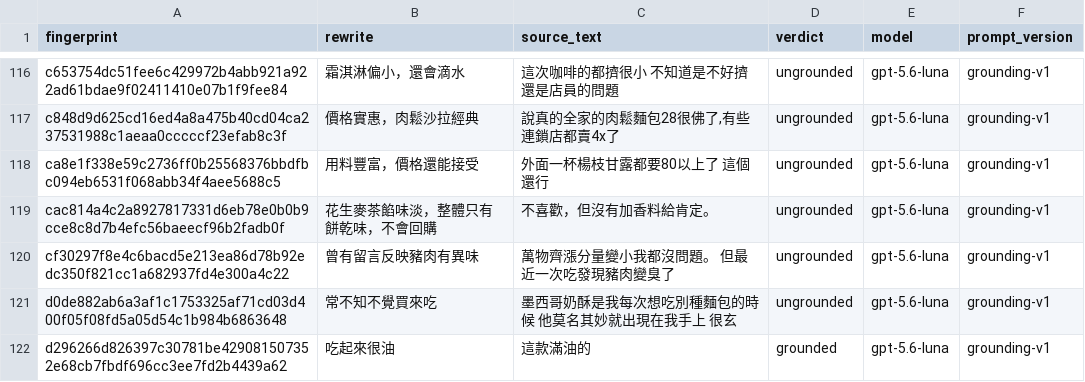
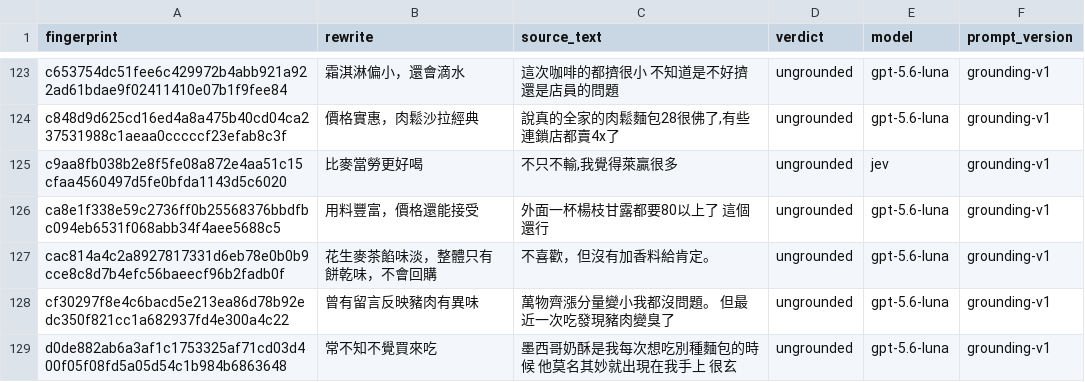
Before and after one commit to YuHsunWang/cvs-radar, a CSV file: data/labels/grounding_verdicts.csv, drawn as a sheet; only a part is shown, gaps mark what is left out; the shorter side is filled out with more unchanged rows; the diff covers the shown part only.

```diff
--- a/data/labels/grounding_verdicts.csv
+++ b/data/labels/grounding_verdicts.csv
@@ -128,2 +135,3 @@ c653754dc51fee6c429972b4abb921a922ad61bdae9f02411410e07b1f9fee84,霜淇淋偏小
 c848d9d625cd16ed4a8a475b40cd04ca237531988c1aeaa0cccccf23efab8c3f,價格實惠，肉鬆沙拉經典,"說真的全家的肉鬆麵包28很佛了,有些連鎖店都賣4x了",ungrounded,gpt-5.6-luna,grounding-v1
+c9aa8fb038b2e8f5fe08a872e4aa51c15cfaa4560497d5fe0bfda1143d5c6020,比麥當勞更好喝,"不只不輸,我覺得萊贏很多",ungrounded,jev,grounding-v1
 ca8e1f338e59c2736ff0b25568376bbdfbc094eb6531f068abb34f4aee5688c5,用料豐富，價格還能接受,外面一杯楊枝甘露都要80以上了 這個還行,ungrounded,gpt-5.6-luna,grounding-v1
```
Also changed, not shown: 8 added rows elsewhere in this file, data/labels/excerpt_labels.csv, data/labels/product_category_labels.csv, 5 other files.
